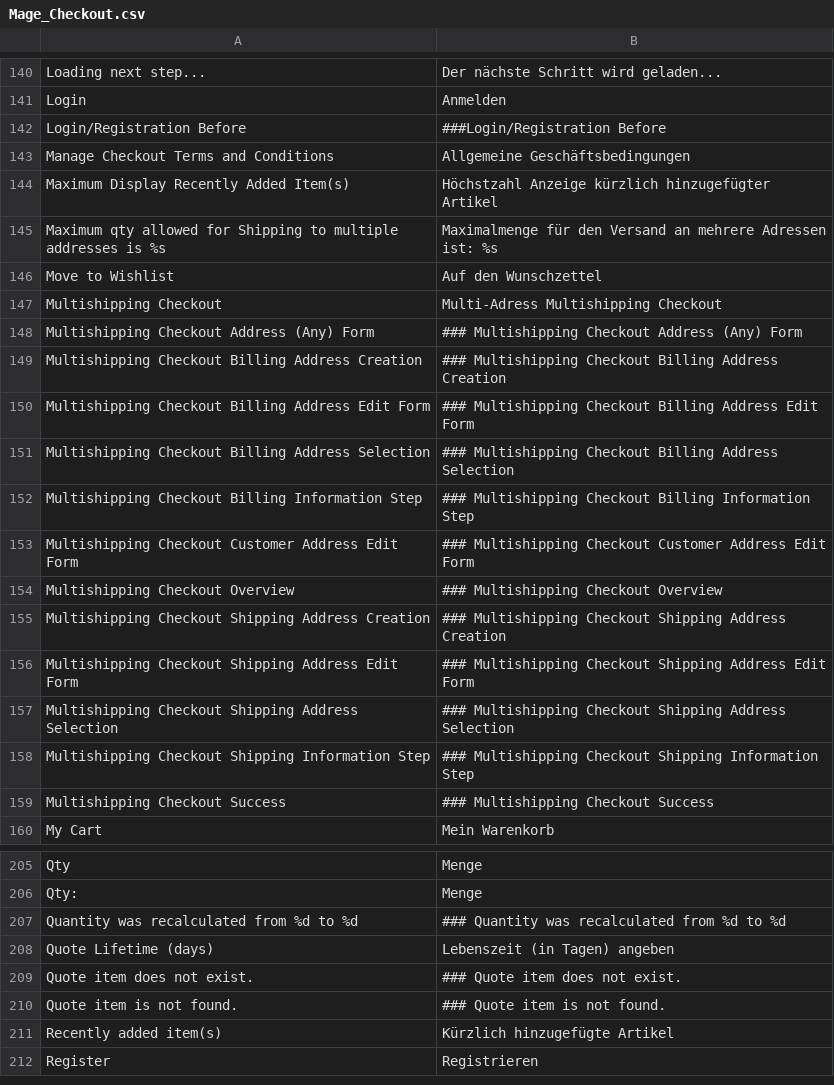
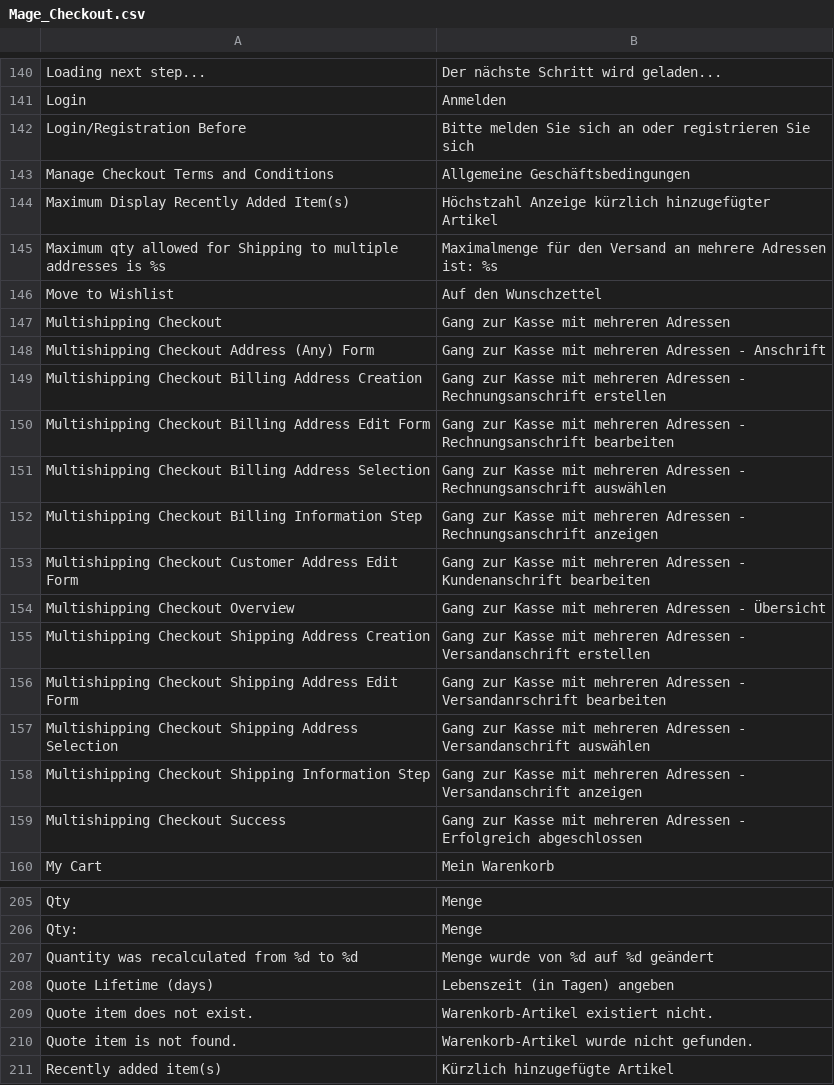
Before and after one commit to riconeitzel/German_LocalePack_de_DE, a CSV file: app/locale/de_DE/Mage_Checkout.csv, drawn as a sheet; only a part is shown, gaps mark what is left out; the shorter side is filled out with more unchanged rows; the diff covers the shown part only.

Commit message:
Wording, Translation, Fixes - done

```diff
--- a/app/locale/de_DE/Mage_Checkout.csv
+++ b/app/locale/de_DE/Mage_Checkout.csv
@@ -141,3 +141,3 @@
 "Login","Anmelden"
-"Login/Registration Before","###Login/Registration Before"
+"Login/Registration Before","Bitte melden Sie sich an oder registrieren Sie sich"
 "Manage Checkout Terms and Conditions","Allgemeine Geschäftsbedingungen"
@@ -146,15 +146,15 @@
 "Move to Wishlist","Auf den Wunschzettel"
-"Multishipping Checkout","Multi-Adress Multishipping Checkout"
-"Multishipping Checkout Address (Any) Form","### Multishipping Checkout Address (Any) Form"
-"Multishipping Checkout Billing Address Creation","### Multishipping Checkout Billing Address Creation"
-"Multishipping Checkout Billing Address Edit Form","### Multishipping Checkout Billing Address Edit Form"
-"Multishipping Checkout Billing Address Selection","### Multishipping Checkout Billing Address Selection"
-"Multishipping Checkout Billing Information Step","### Multishipping Checkout Billing Information Step"
-"Multishipping Checkout Customer Address Edit Form","### Multishipping Checkout Customer Address Edit Form"
-"Multishipping Checkout Overview","### Multishipping Checkout Overview"
-"Multishipping Checkout Shipping Address Creation","### Multishipping Checkout Shipping Address Creation"
-"Multishipping Checkout Shipping Address Edit Form","### Multishipping Checkout Shipping Address Edit Form"
-"Multishipping Checkout Shipping Address Selection","### Multishipping Checkout Shipping Address Selection"
-"Multishipping Checkout Shipping Information Step","### Multishipping Checkout Shipping Information Step"
-"Multishipping Checkout Success","### Multishipping Checkout Success"
+"Multishipping Checkout","Gang zur Kasse mit mehreren Adressen"
+"Multishipping Checkout Address (Any) Form","Gang zur Kasse mit mehreren Adressen - Anschrift"
+"Multishipping Checkout Billing Address Creation","Gang zur Kasse mit mehreren Adressen - Rechnungsanschrift erstellen"
+"Multishipping Checkout Billing Address Edit Form","Gang zur Kasse mit mehreren Adressen - Rechnungsanschrift bearbeiten"
+"Multishipping Checkout Billing Address Selection","Gang zur Kasse mit mehreren Adressen - Rechnungsanschrift auswählen"
+"Multishipping Checkout Billing Information Step","Gang zur Kasse mit mehreren Adressen - Rechnungsanschrift anzeigen"
+"Multishipping Checkout Customer Address Edit Form","Gang zur Kasse mit mehreren Adressen - Kundenanschrift bearbeiten"
+"Multishipping Checkout Overview","Gang zur Kasse mit mehreren Adressen - Übersicht"
+"Multishipping Checkout Shipping Address Creation","Gang zur Kasse mit mehreren Adressen - Versandanschrift erstellen"
+"Multishipping Checkout Shipping Address Edit Form","Gang zur Kasse mit mehreren Adressen - Versandanrschrift bearbeiten"
+"Multishipping Checkout Shipping Address Selection","Gang zur Kasse mit mehreren Adressen - Versandanschrift auswählen"
+"Multishipping Checkout Shipping Information Step","Gang zur Kasse mit mehreren Adressen - Versandanschrift anzeigen"
+"Multishipping Checkout Success","Gang zur Kasse mit mehreren Adressen - Erfolgreich abgeschlossen"
 "My Cart","Mein Warenkorb"
@@ -206,6 +206,6 @@
 "Qty:","Menge"
-"Quantity was recalculated from %d to %d","### Quantity was recalculated from %d to %d"
+"Quantity was recalculated from %d to %d","Menge wurde von %d auf %d geändert"
 "Quote Lifetime (days)","Lebenszeit (in Tagen) angeben"
-"Quote item does not exist.","### Quote item does not exist."
-"Quote item is not found.","### Quote item is not found."
+"Quote item does not exist.","Warenkorb-Artikel existiert nicht."
+"Quote item is not found.","Warenkorb-Artikel wurde nicht gefunden."
 "Recently added item(s)","Kürzlich hinzugefügte Artikel"
```
Also changed, not shown: 20 edited cells elsewhere in this file.
